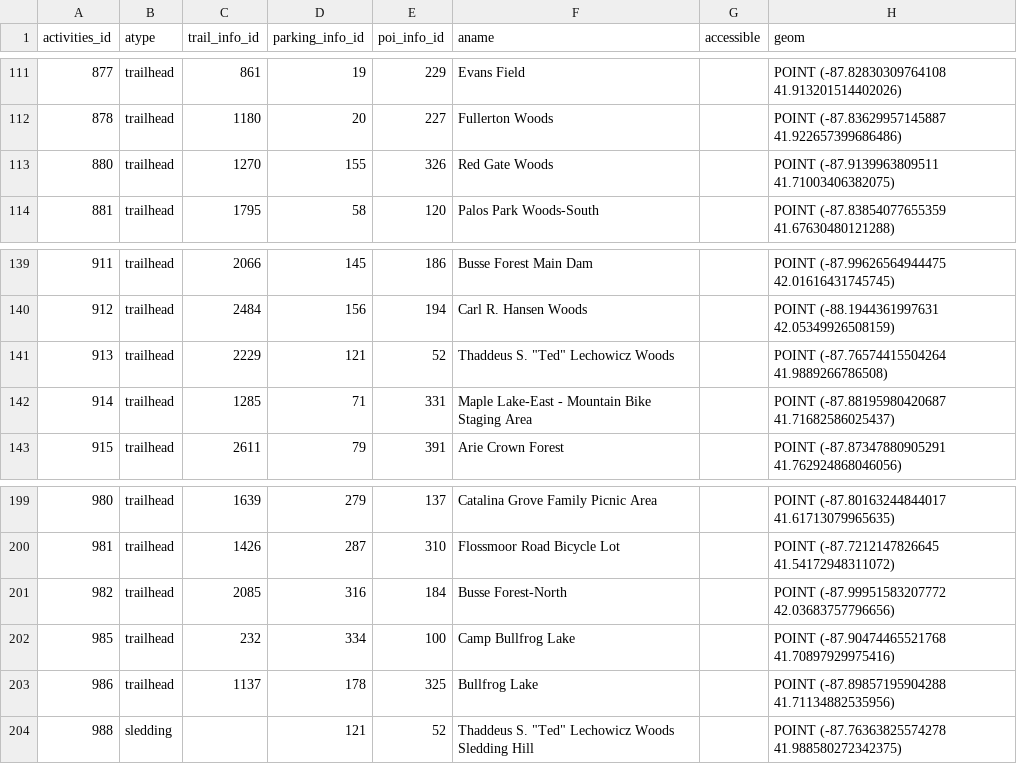
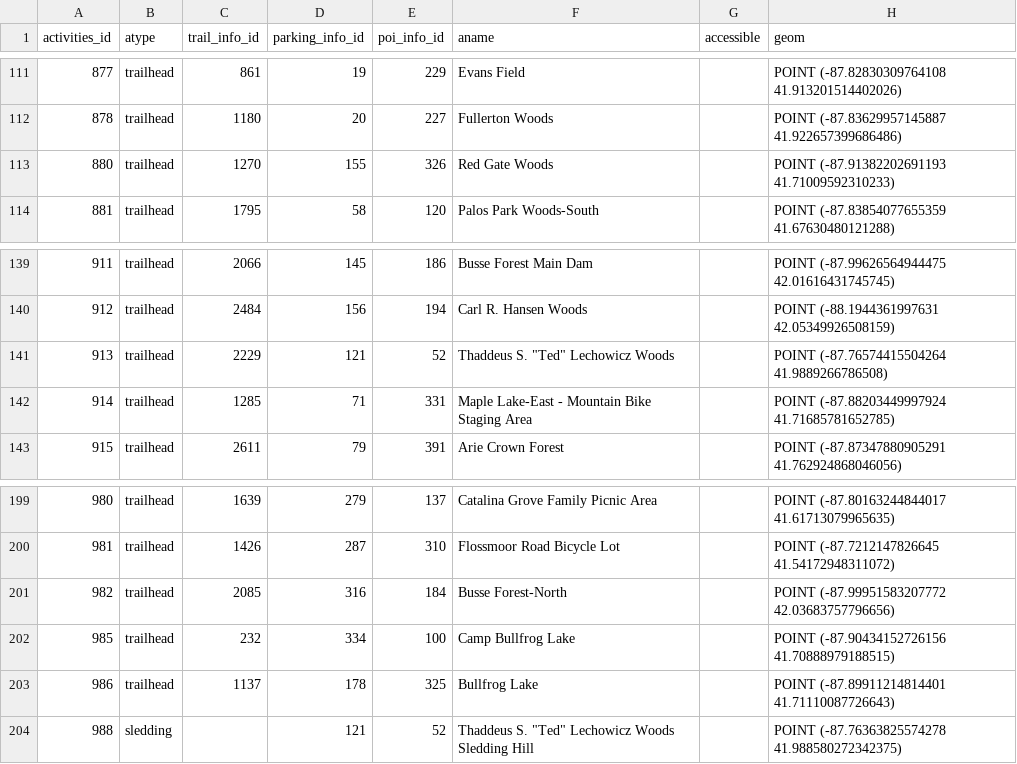
Before and after one commit to fpdcc/webmap_data_updates, a CSV file: map data/activities.csv, drawn as a sheet; only a part is shown, gaps mark what is left out.

```diff
--- a/map data/activities.csv
+++ b/map data/activities.csv
@@ -112,3 +112,3 @@
 878,trailhead,1180,20,227,Fullerton Woods,,POINT (-87.83629957145887 41.922657399686486)
-880,trailhead,1270,155,326,Red Gate Woods,,POINT (-87.9139963809511 41.71003406382075)
+880,trailhead,1270,155,326,Red Gate Woods,,POINT (-87.91382202691193 41.71009592310233)
 881,trailhead,1795,58,120,Palos Park Woods-South,,POINT (-87.83854077655359 41.67630480121288)
@@ -141,3 +141,3 @@
 913,trailhead,2229,121,52,"Thaddeus S. ""Ted"" Lechowicz Woods",,POINT (-87.76574415504264 41.9889266786508)
-914,trailhead,1285,71,331,Maple Lake-East - Mountain Bike Staging Area,,POINT (-87.88195980420687 41.71682586025437)
+914,trailhead,1285,71,331,Maple Lake-East - Mountain Bike Staging Area,,POINT (-87.88203449997924 41.71685781652785)
 915,trailhead,2611,79,391,Arie Crown Forest,,POINT (-87.87347880905291 41.762924868046056)
@@ -201,4 +201,4 @@
 982,trailhead,2085,316,184,Busse Forest-North,,POINT (-87.99951583207772 42.03683757796656)
-985,trailhead,232,334,100,Camp Bullfrog Lake,,POINT (-87.90474465521768 41.70897929975416)
-986,trailhead,1137,178,325,Bullfrog Lake,,POINT (-87.89857195904288 41.71134882535956)
+985,trailhead,232,334,100,Camp Bullfrog Lake,,POINT (-87.90434152726156 41.70888979188515)
+986,trailhead,1137,178,325,Bullfrog Lake,,POINT (-87.89911214814401 41.71110087726643)
 988,sledding,,121,52,"Thaddeus S. ""Ted"" Lechowicz Woods Sledding Hill",,POINT (-87.76363825574278 41.988580272342375)
```
Also changed, not shown: map data/picnicgroves.csv, map data/poi_desc.csv, 1 other file.
